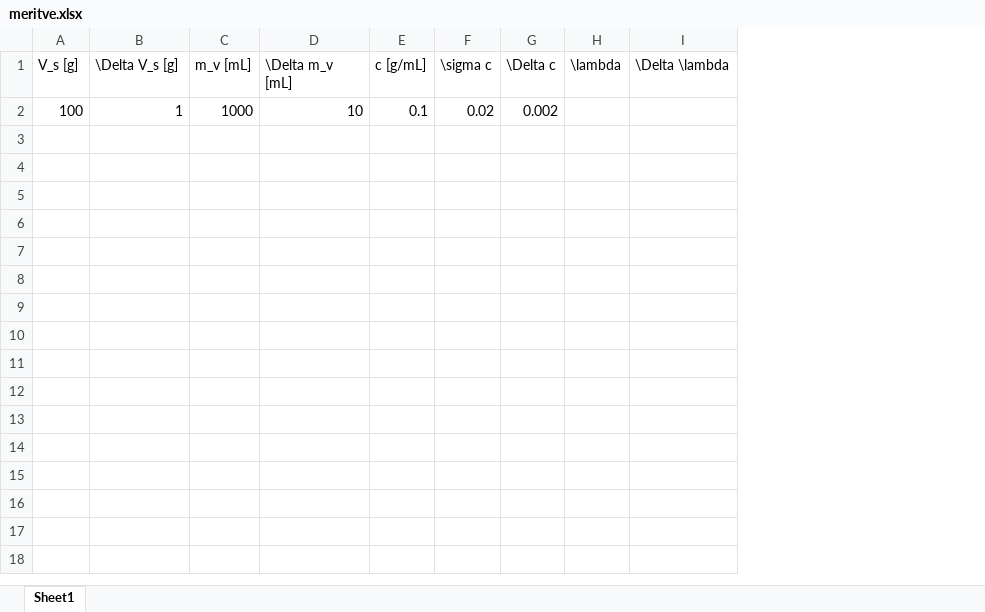
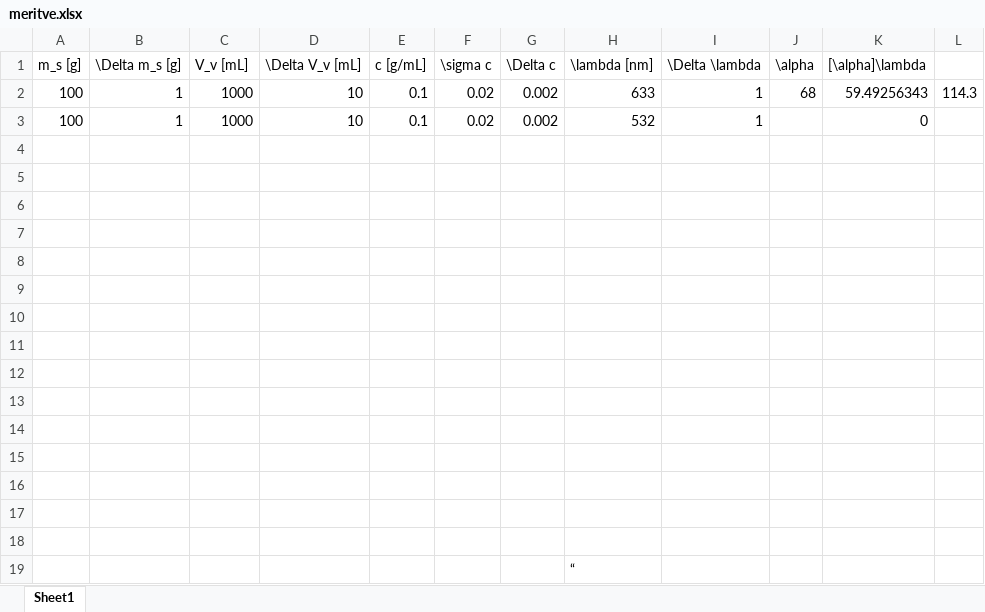
Before and after one commit to Matijek/Projektna_FE3, an Excel workbook: meritve.xlsx, sheet Sheet1, drawn as a sheet; values as stored, in another font and other column widths than the file's, no borders; removed rows and columns are numbered as before the commit, all else as after; the diff names each change by its address in the sheet, - before the commit and + after, or states it on an @@ line.

```diff
--- a/meritve.xlsx (sheet Sheet1)
+++ b/meritve.xlsx (sheet Sheet1)
-column H (\lambda), empty
+column H (\lambda [nm]), row 2: 633
+column J (\alpha), row 2: 68
+column K ([\alpha]\lambda), row 2: 59.49256343
+column L, row 2: 114.3
-A1: V_s [g]
+A1: m_s [g]
-B1: \Delta V_s [g]
+B1: \Delta m_s [g]
-C1: m_v [mL]
+C1: V_v [mL]
-D1: \Delta m_v [mL]
+D1: \Delta V_v [mL]
-I2 (\Delta \lambda): (empty)
+I2 (\Delta \lambda): 1
+row 3: 100 | 1 | 1000 | 10 | 0.1 | 0.02 | 0.002 | 532 | 1 |  | 0
+row 4: (empty)
+row 5: (empty)
+row 6: (empty)
+row 7: (empty)
+row 8: (empty)
+row 9: (empty)
+row 10: (empty)
+row 11: (empty)
+row 12: (empty)
+row 13: (empty)
+row 14: (empty)
+row 15: (empty)
+row 16: (empty)
+row 17: (empty)
+row 18: (empty)
+row 19:  |  |  |  |  |  |  | “
```
Also changed, not shown: 1 other file.
